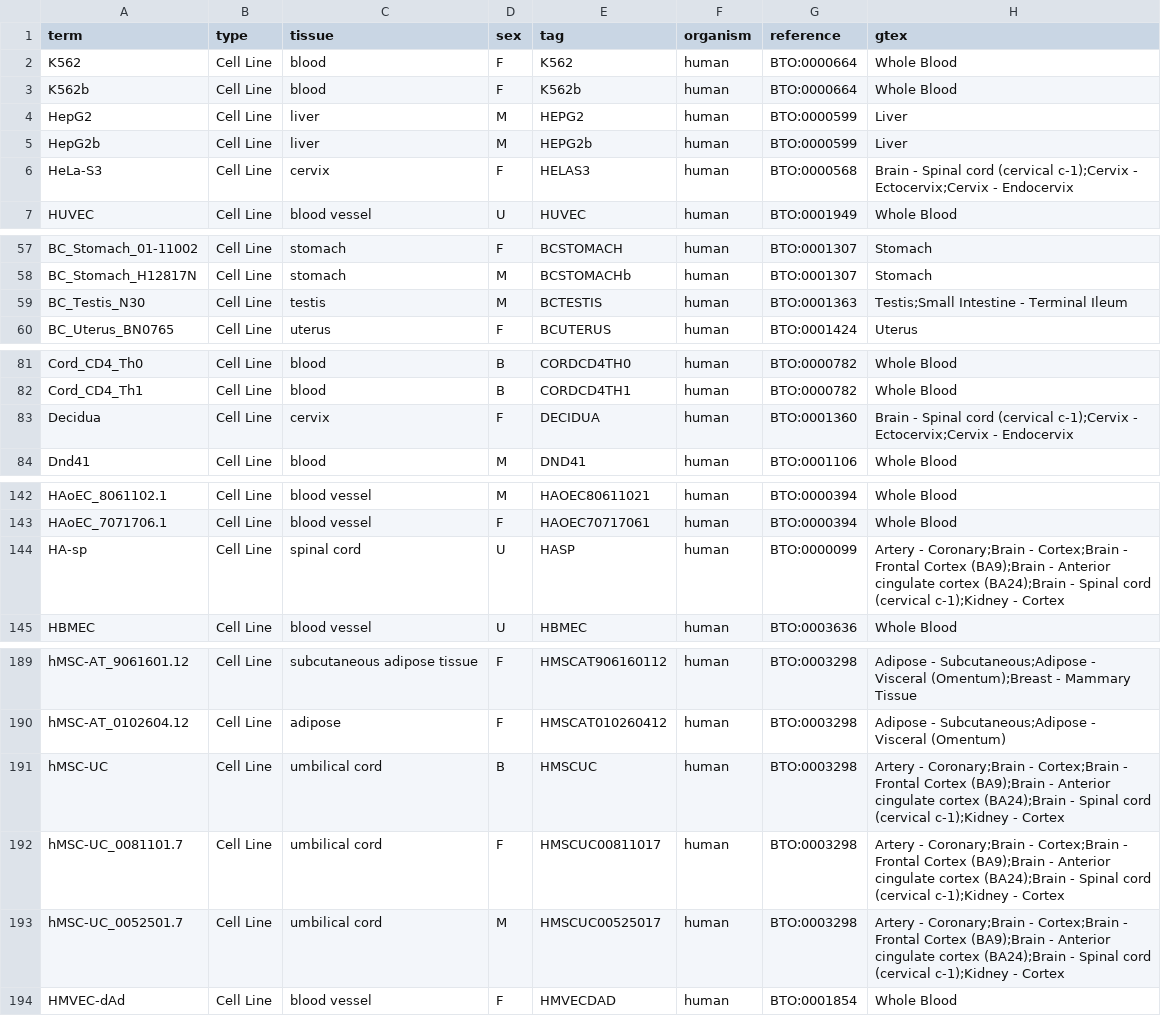
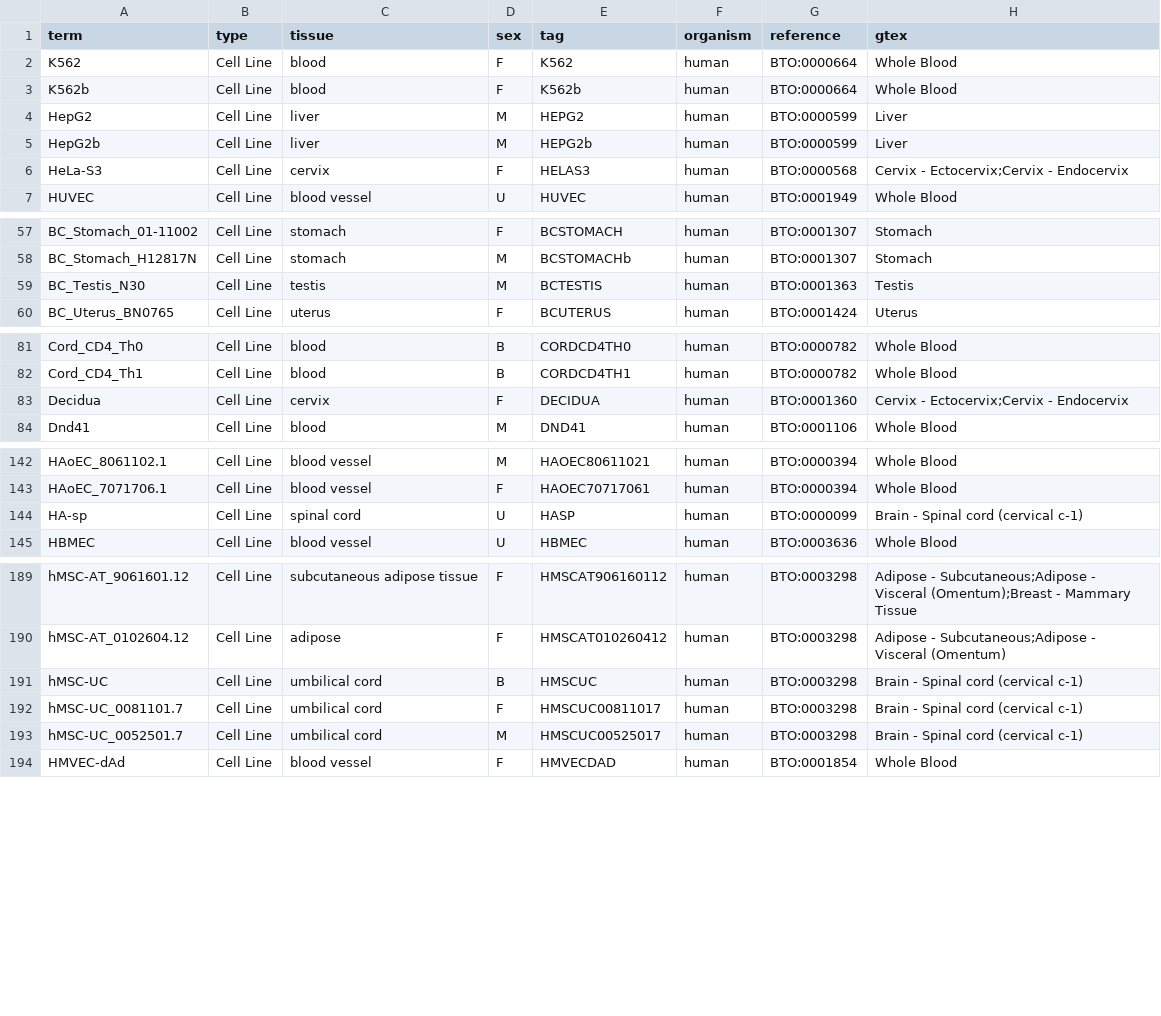
Before and after one commit to jhawe/encode_cellline_mapping, a TSV file: celllines_annotated.tsv, drawn as a sheet; only a part is shown, gaps mark what is left out; the diff covers the shown part only.

```diff
--- a/celllines_annotated.tsv
+++ b/celllines_annotated.tsv
@@ -5,3 +5,3 @@ HepG2	Cell Line	liver	M	HEPG2	human	BTO:0000599	Liver
 HepG2b	Cell Line	liver	M	HEPG2b	human	BTO:0000599	Liver
-HeLa-S3	Cell Line	cervix	F	HELAS3	human	BTO:0000568	Brain - Spinal cord (cervical c-1);Cervix - Ectocervix;Cervix - Endocervix
+HeLa-S3	Cell Line	cervix	F	HELAS3	human	BTO:0000568	Cervix - Ectocervix;Cervix - Endocervix
 HUVEC	Cell Line	blood vessel	U	HUVEC	human	BTO:0001949	Whole Blood
@@ -58,3 +58,3 @@ BC_Stomach_01-11002	Cell Line	stomach	F	BCSTOMACH	human	BTO:0001307	Stomach
 BC_Stomach_H12817N	Cell Line	stomach	M	BCSTOMACHb	human	BTO:0001307	Stomach
-BC_Testis_N30	Cell Line	testis	M	BCTESTIS	human	BTO:0001363	Testis;Small Intestine - Terminal Ileum
+BC_Testis_N30	Cell Line	testis	M	BCTESTIS	human	BTO:0001363	Testis
 BC_Uterus_BN0765	Cell Line	uterus	F	BCUTERUS	human	BTO:0001424	Uterus
@@ -82,3 +82,3 @@ Cord_CD4_Th0	Cell Line	blood	B	CORDCD4TH0	human	BTO:0000782	Whole Blood
 Cord_CD4_Th1	Cell Line	blood	B	CORDCD4TH1	human	BTO:0000782	Whole Blood
-Decidua	Cell Line	cervix	F	DECIDUA	human	BTO:0001360	Brain - Spinal cord (cervical c-1);Cervix - Ectocervix;Cervix - Endocervix
+Decidua	Cell Line	cervix	F	DECIDUA	human	BTO:0001360	Cervix - Ectocervix;Cervix - Endocervix
 Dnd41	Cell Line	blood	M	DND41	human	BTO:0001106	Whole Blood
@@ -143,3 +143,3 @@ HAoEC_8061102.1	Cell Line	blood vessel	M	HAOEC80611021	human	BTO:0000394	Whole B
 HAoEC_7071706.1	Cell Line	blood vessel	F	HAOEC70717061	human	BTO:0000394	Whole Blood
-HA-sp	Cell Line	spinal cord	U	HASP	human	BTO:0000099	Artery - Coronary;Brain - Cortex;Brain - Frontal Cortex (BA9);Brain - Anterior cingulate cortex (BA24);Brain - Spinal cord (cervical c-1);Kidney - Cortex
+HA-sp	Cell Line	spinal cord	U	HASP	human	BTO:0000099	Brain - Spinal cord (cervical c-1)
 HBMEC	Cell Line	blood vessel	U	HBMEC	human	BTO:0003636	Whole Blood
@@ -190,5 +190,5 @@ hMSC-AT_9061601.12	Cell Line	subcutaneous adipose tissue	F	HMSCAT906160112	human
 hMSC-AT_0102604.12	Cell Line	adipose	F	HMSCAT010260412	human	BTO:0003298	Adipose - Subcutaneous;Adipose - Visceral (Omentum)
-hMSC-UC	Cell Line	umbilical cord	B	HMSCUC	human	BTO:0003298	Artery - Coronary;Brain - Cortex;Brain - Frontal Cortex (BA9);Brain - Anterior cingulate cortex (BA24);Brain - Spinal cord (cervical c-1);Kidney - Cortex
-hMSC-UC_0081101.7	Cell Line	umbilical cord	F	HMSCUC00811017	human	BTO:0003298	Artery - Coronary;Brain - Cortex;Brain - Frontal Cortex (BA9);Brain - Anterior cingulate cortex (BA24);Brain - Spinal cord (cervical c-1);Kidney - Cortex
-hMSC-UC_0052501.7	Cell Line	umbilical cord	M	HMSCUC00525017	human	BTO:0003298	Artery - Coronary;Brain - Cortex;Brain - Frontal Cortex (BA9);Brain - Anterior cingulate cortex (BA24);Brain - Spinal cord (cervical c-1);Kidney - Cortex
+hMSC-UC	Cell Line	umbilical cord	B	HMSCUC	human	BTO:0003298	Brain - Spinal cord (cervical c-1)
+hMSC-UC_0081101.7	Cell Line	umbilical cord	F	HMSCUC00811017	human	BTO:0003298	Brain - Spinal cord (cervical c-1)
+hMSC-UC_0052501.7	Cell Line	umbilical cord	M	HMSCUC00525017	human	BTO:0003298	Brain - Spinal cord (cervical c-1)
 HMVEC-dAd	Cell Line	blood vessel	F	HMVECDAD	human	BTO:0001854	Whole Blood
```
Also changed, not shown: 3 edited cells elsewhere in this file, gtex_annotated.tsv, 1 other file.
